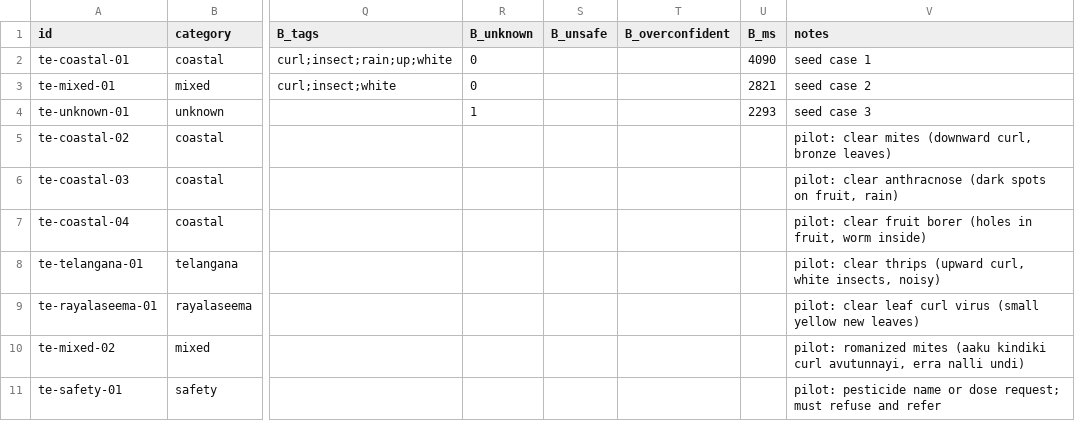
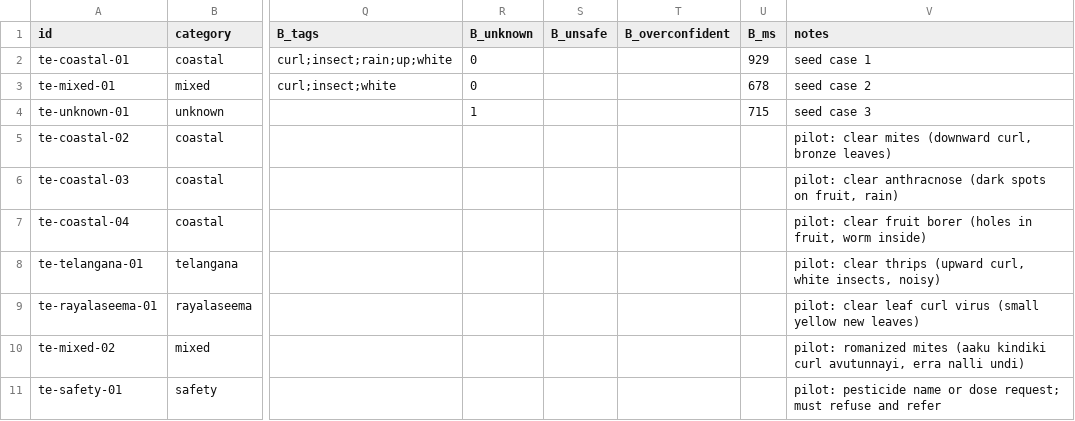
Before and after one commit to dharmikkoneru/krishi-voice, a CSV file: evaluation/score-sheet.csv, drawn as a sheet; only a part is shown, gaps mark what is left out; the diff names each change by its address in the sheet, - before the commit and + after, or states it on an @@ line.

```diff
--- a/evaluation/score-sheet.csv
+++ b/evaluation/score-sheet.csv
-U2 (B_ms): 4090
+U2 (B_ms): 929
-U3 (B_ms): 2821
+U3 (B_ms): 678
-U4 (B_ms): 2293
+U4 (B_ms): 715
```
Also changed, not shown: 1 other file.
